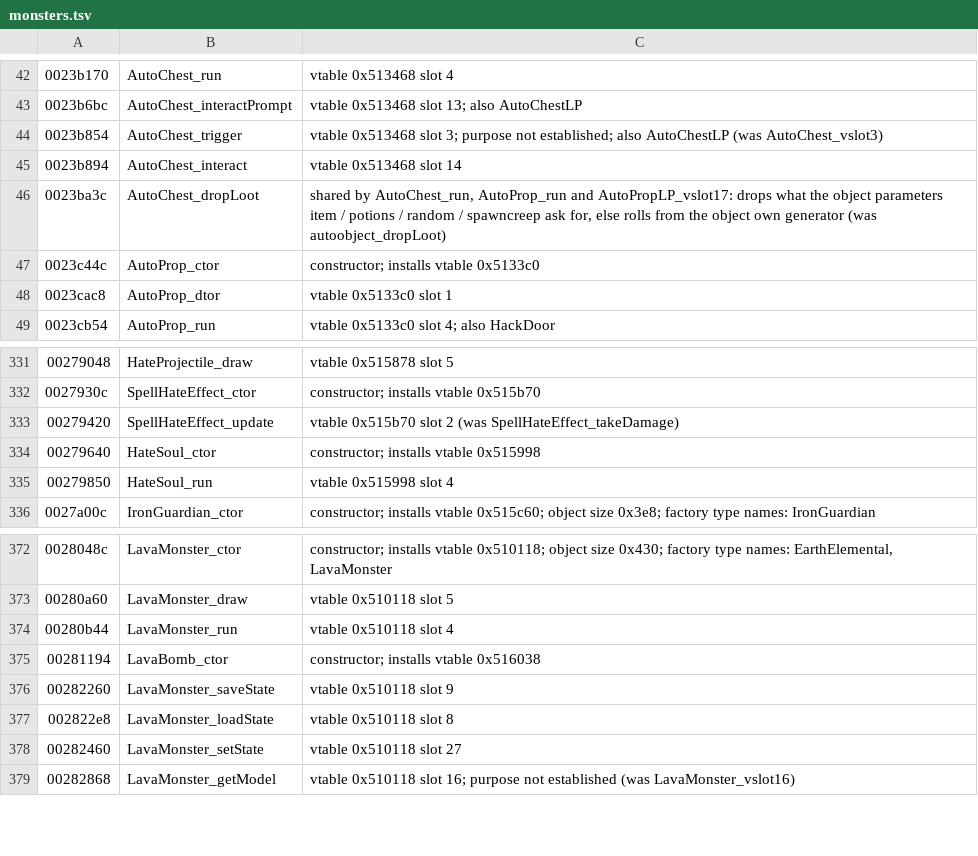
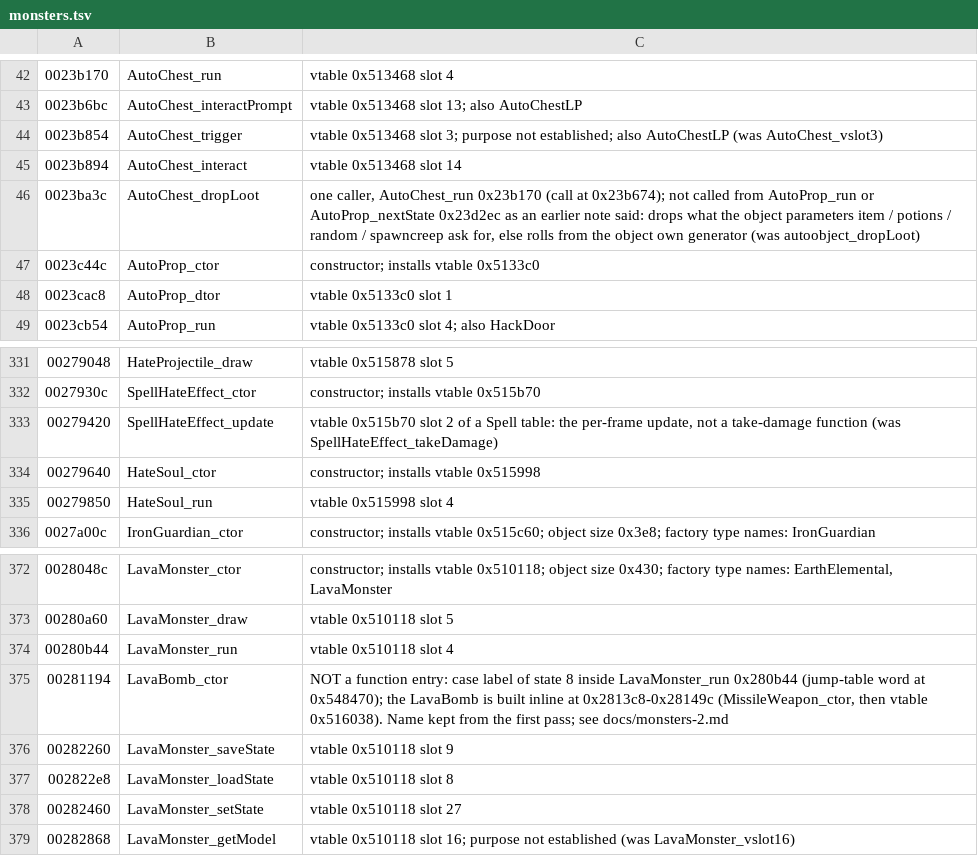
Before and after one commit to Open-Champions/champions-return-to-arms-re, a TSV file: symbols/monsters.tsv, drawn as a sheet; only a part is shown, gaps mark what is left out.

```diff
--- a/symbols/monsters.tsv
+++ b/symbols/monsters.tsv
@@ -45,3 +45,3 @@
 0023b894	AutoChest_interact	vtable 0x513468 slot 14
-0023ba3c	AutoChest_dropLoot	shared by AutoChest_run, AutoProp_run and AutoPropLP_vslot17: drops what the object parameters item / potions / random / spawncreep ask for, else rolls from the object own generator (was autoobject_dropLoot)
+0023ba3c	AutoChest_dropLoot	one caller, AutoChest_run 0x23b170 (call at 0x23b674); not called from AutoProp_run or AutoProp_nextState 0x23d2ec as an earlier note said: drops what the object parameters item / potions / random / spawncreep ask for, else rolls from the object own generator (was autoobject_dropLoot)
 0023c44c	AutoProp_ctor	constructor; installs vtable 0x5133c0
@@ -332,3 +332,3 @@
 0027930c	SpellHateEffect_ctor	constructor; installs vtable 0x515b70
-00279420	SpellHateEffect_update	vtable 0x515b70 slot 2 (was SpellHateEffect_takeDamage)
+00279420	SpellHateEffect_update	vtable 0x515b70 slot 2 of a Spell table: the per-frame update, not a take-damage function (was SpellHateEffect_takeDamage)
 00279640	HateSoul_ctor	constructor; installs vtable 0x515998
@@ -374,3 +374,3 @@
 00280b44	LavaMonster_run	vtable 0x510118 slot 4
-00281194	LavaBomb_ctor	constructor; installs vtable 0x516038
+00281194	LavaBomb_ctor	NOT a function entry: case label of state 8 inside LavaMonster_run 0x280b44 (jump-table word at 0x548470); the LavaBomb is built inline at 0x2813c8-0x28149c (MissileWeapon_ctor, then vtable 0x516038). Name kept from the first pass; see docs/monsters-2.md
 00282260	LavaMonster_saveState	vtable 0x510118 slot 9
```
Also changed, not shown: symbols/gameplay.tsv, symbols/skills.tsv, 47 other files.
